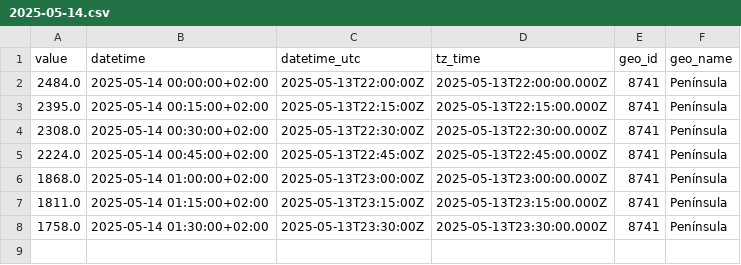
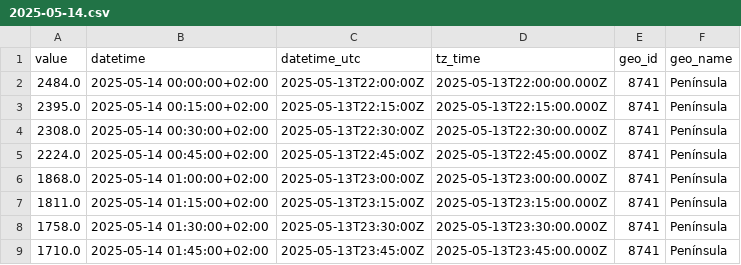
Before and after one commit to Amir-Torbati/15min_solar_generation_Spain, a CSV file: data/2025-05-14.csv, drawn as a sheet; the diff names each change by its address in the sheet, - before the commit and + after, or states it on an @@ line.

```diff
--- a/data/2025-05-14.csv
+++ b/data/2025-05-14.csv
+row 9: 1710.0 | 2025-05-14 01:45:00+02:00 | 2025-05-13T23:45:00Z | 2025-05-13T23:45:00.000Z | 8741 | Península
```
